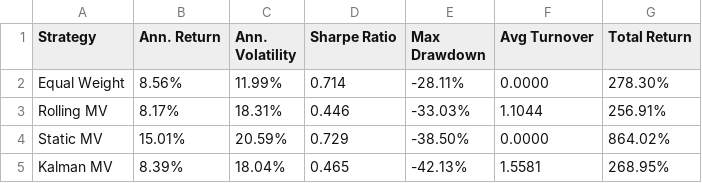
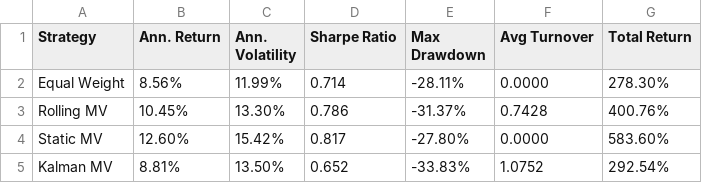
Before and after one commit to krishtanwar458/kalman-portfolio, a CSV file: results/metrics_full.csv, drawn as a sheet.

```diff
--- a/results/metrics_full.csv
+++ b/results/metrics_full.csv
@@ -2,4 +2,4 @@ Strategy,Ann. Return,Ann. Volatility,Sharpe Ratio,Max Drawdown,Avg Turnover,Tota
 Equal Weight,8.56%,11.99%,0.714,-28.11%,0.0000,278.30%
-Rolling MV,8.17%,18.31%,0.446,-33.03%,1.1044,256.91%
-Static MV,15.01%,20.59%,0.729,-38.50%,0.0000,864.02%
-Kalman MV,8.39%,18.04%,0.465,-42.13%,1.5581,268.95%
+Rolling MV,10.45%,13.30%,0.786,-31.37%,0.7428,400.76%
+Static MV,12.60%,15.42%,0.817,-27.80%,0.0000,583.60%
+Kalman MV,8.81%,13.50%,0.652,-33.83%,1.0752,292.54%
```
Also changed, not shown: results/metrics_test.csv, results/regime_analysis.csv, 25 other files.
